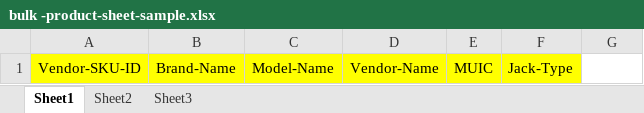
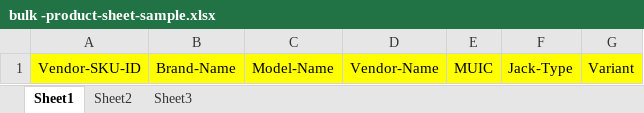
Before and after one commit to DealsDray-Project-Manager/frontend-jenkins-test-repo, an Excel workbook: public/bulk -product-sheet-sample.xlsx, sheet Sheet1, drawn as a sheet; values as stored, in another font and other column widths than the file's, no borders; the diff names each change by its address in the sheet, - before the commit and + after, or states it on an @@ line.

```diff
--- a/public/bulk -product-sheet-sample.xlsx (sheet Sheet1)
+++ b/public/bulk -product-sheet-sample.xlsx (sheet Sheet1)
-G1: (empty)
+G1: Variant
-G1 fill: none
+G1 fill: #FFFF00
```
Also changed, not shown: 38 other files.
